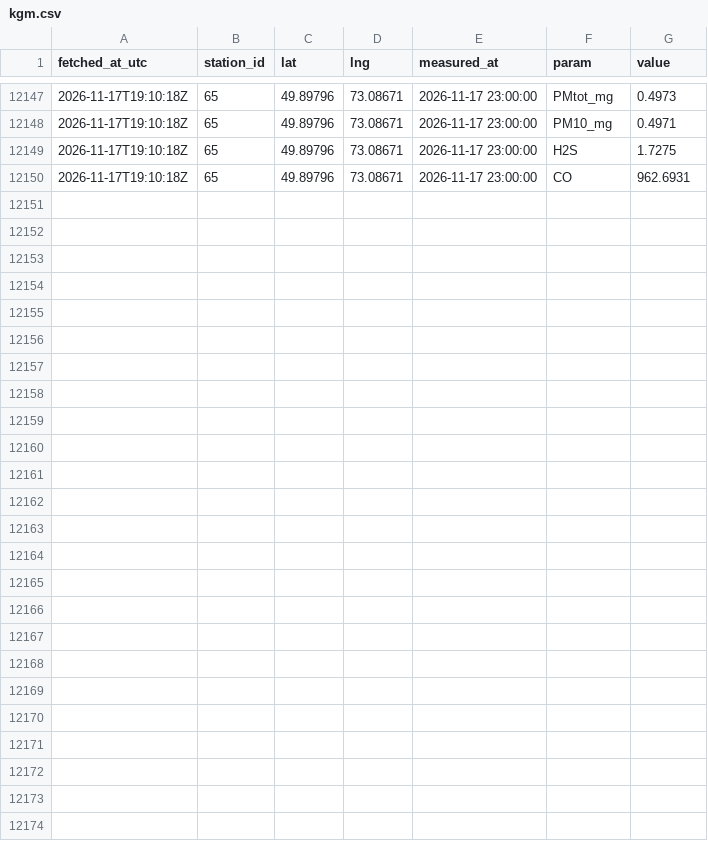
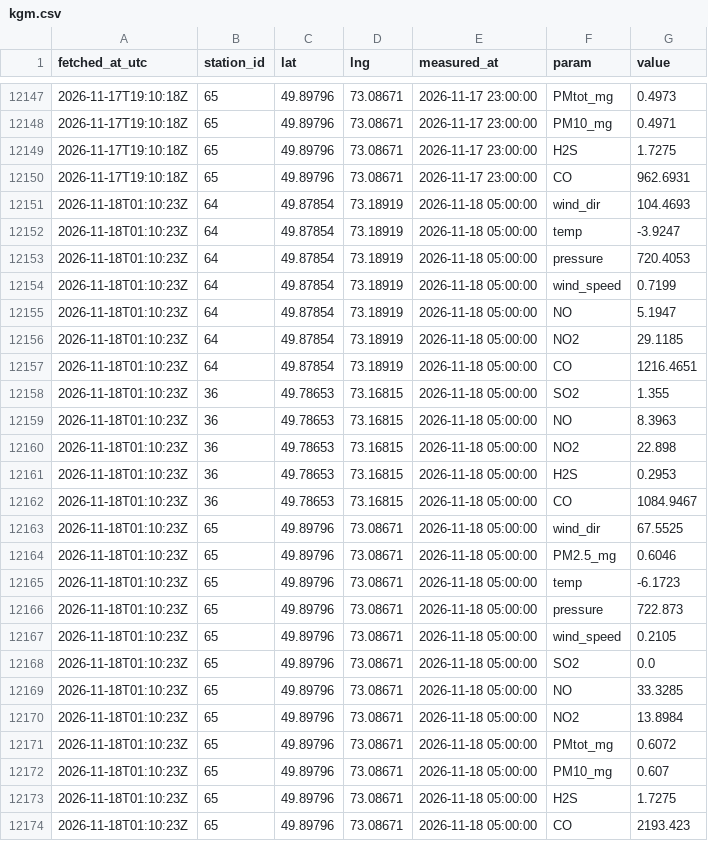
Before and after one commit to SanDav2011/atyrau-air, a CSV file: data/karaganda/kgm.csv, drawn as a sheet; only a part is shown, gaps mark what is left out; the diff names each change by its address in the sheet, - before the commit and + after, or states it on an @@ line.

```diff
--- a/data/karaganda/kgm.csv
+++ b/data/karaganda/kgm.csv
+row 12151: 2026-11-18T01:10:23Z | 64 | 49.87854 | 73.18919 | 2026-11-18 05:00:00 | wind_dir | 104.4693
+row 12152: 2026-11-18T01:10:23Z | 64 | 49.87854 | 73.18919 | 2026-11-18 05:00:00 | temp | -3.9247
+row 12153: 2026-11-18T01:10:23Z | 64 | 49.87854 | 73.18919 | 2026-11-18 05:00:00 | pressure | 720.4053
+row 12154: 2026-11-18T01:10:23Z | 64 | 49.87854 | 73.18919 | 2026-11-18 05:00:00 | wind_speed | 0.7199
+row 12155: 2026-11-18T01:10:23Z | 64 | 49.87854 | 73.18919 | 2026-11-18 05:00:00 | NO | 5.1947
+row 12156: 2026-11-18T01:10:23Z | 64 | 49.87854 | 73.18919 | 2026-11-18 05:00:00 | NO2 | 29.1185
+row 12157: 2026-11-18T01:10:23Z | 64 | 49.87854 | 73.18919 | 2026-11-18 05:00:00 | CO | 1216.4651
+row 12158: 2026-11-18T01:10:23Z | 36 | 49.78653 | 73.16815 | 2026-11-18 05:00:00 | SO2 | 1.355
+row 12159: 2026-11-18T01:10:23Z | 36 | 49.78653 | 73.16815 | 2026-11-18 05:00:00 | NO | 8.3963
+row 12160: 2026-11-18T01:10:23Z | 36 | 49.78653 | 73.16815 | 2026-11-18 05:00:00 | NO2 | 22.898
+row 12161: 2026-11-18T01:10:23Z | 36 | 49.78653 | 73.16815 | 2026-11-18 05:00:00 | H2S | 0.2953
+row 12162: 2026-11-18T01:10:23Z | 36 | 49.78653 | 73.16815 | 2026-11-18 05:00:00 | CO | 1084.9467
+row 12163: 2026-11-18T01:10:23Z | 65 | 49.89796 | 73.08671 | 2026-11-18 05:00:00 | wind_dir | 67.5525
+row 12164: 2026-11-18T01:10:23Z | 65 | 49.89796 | 73.08671 | 2026-11-18 05:00:00 | PM2.5_mg | 0.6046
+row 12165: 2026-11-18T01:10:23Z | 65 | 49.89796 | 73.08671 | 2026-11-18 05:00:00 | temp | -6.1723
+row 12166: 2026-11-18T01:10:23Z | 65 | 49.89796 | 73.08671 | 2026-11-18 05:00:00 | pressure | 722.873
+row 12167: 2026-11-18T01:10:23Z | 65 | 49.89796 | 73.08671 | 2026-11-18 05:00:00 | wind_speed | 0.2105
+row 12168: 2026-11-18T01:10:23Z | 65 | 49.89796 | 73.08671 | 2026-11-18 05:00:00 | SO2 | 0.0
+row 12169: 2026-11-18T01:10:23Z | 65 | 49.89796 | 73.08671 | 2026-11-18 05:00:00 | NO | 33.3285
+row 12170: 2026-11-18T01:10:23Z | 65 | 49.89796 | 73.08671 | 2026-11-18 05:00:00 | NO2 | 13.8984
+row 12171: 2026-11-18T01:10:23Z | 65 | 49.89796 | 73.08671 | 2026-11-18 05:00:00 | PMtot_mg | 0.6072
+row 12172: 2026-11-18T01:10:23Z | 65 | 49.89796 | 73.08671 | 2026-11-18 05:00:00 | PM10_mg | 0.607
+row 12173: 2026-11-18T01:10:23Z | 65 | 49.89796 | 73.08671 | 2026-11-18 05:00:00 | H2S | 1.7275
+row 12174: 2026-11-18T01:10:23Z | 65 | 49.89796 | 73.08671 | 2026-11-18 05:00:00 | CO | 2193.423
```
Also changed, not shown: data/kostanay/kgm.csv, data/semey/kgm.csv, 57 other files.
